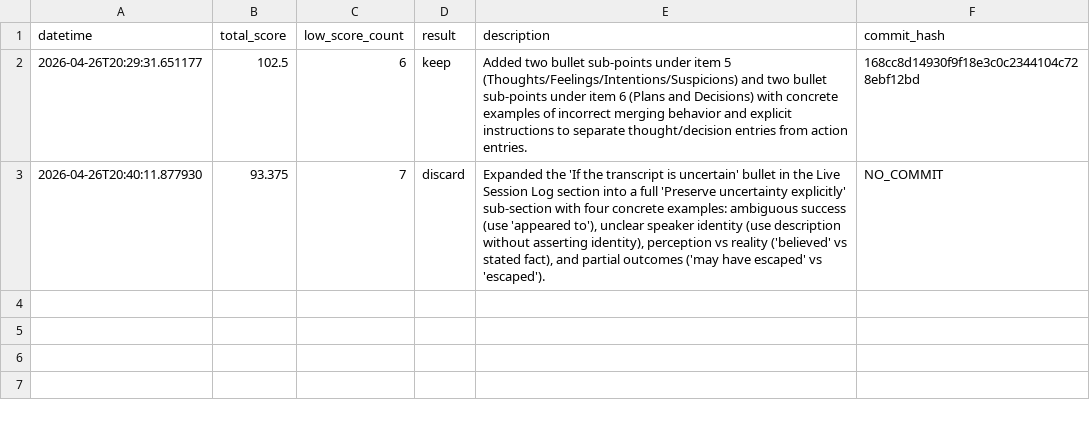
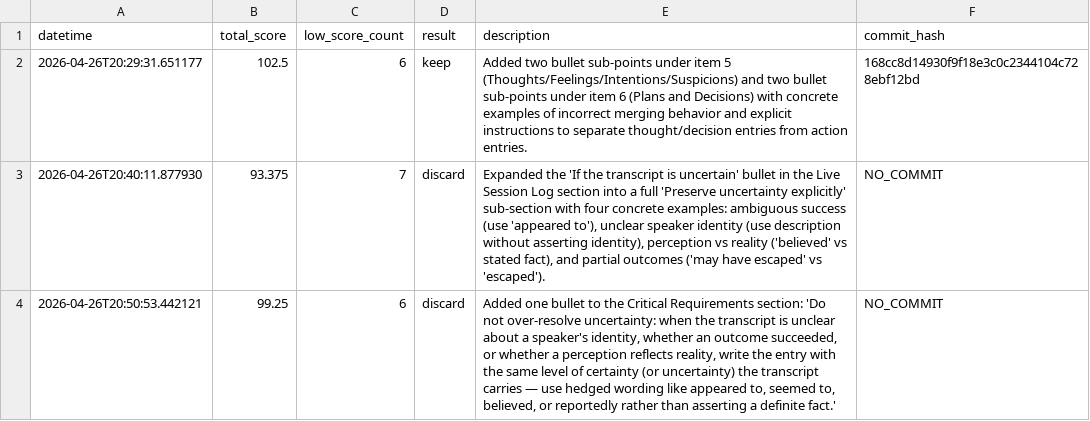
Before and after one commit to erik-saltwell/prompt-autoresearch, a TSV file: experiments/clean_transcript/results.tsv, drawn as a sheet.

Commit message:
Update experiment result logs for clean_transcript.

```diff
--- a/experiments/clean_transcript/results.tsv
+++ b/experiments/clean_transcript/results.tsv
@@ -3 +3,2 @@ datetime	total_score	low_score_count	result	description	commit_hash
 2026-04-26T20:40:11.877930	93.375	7	discard	Expanded the 'If the transcript is uncertain' bullet in the Live Session Log section into a full 'Preserve uncertainty explicitly' sub-section with four concrete examples: ambiguous success (use 'appeared to'), unclear speaker identity (use description without asserting identity), perception vs reality ('believed' vs stated fact), and partial outcomes ('may have escaped' vs 'escaped').	NO_COMMIT
+2026-04-26T20:50:53.442121	99.25	6	discard	Added one bullet to the Critical Requirements section: 'Do not over-resolve uncertainty: when the transcript is unclear about a speaker's identity, whether an outcome succeeded, or whether a perception reflects reality, write the entry with the same level of certainty (or uncertainty) the transcript carries — use hedged wording like appeared to, seemed to, believed, or reportedly rather than asserting a definite fact.'	NO_COMMIT
```
Also changed, not shown: 1 other file.
